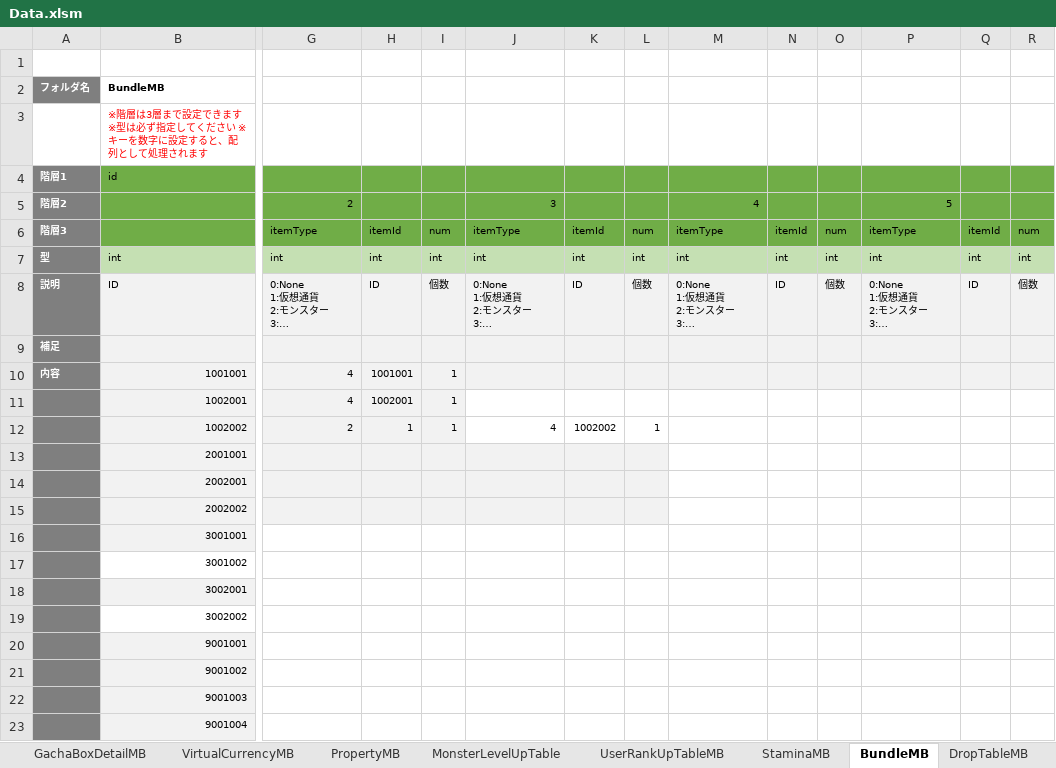
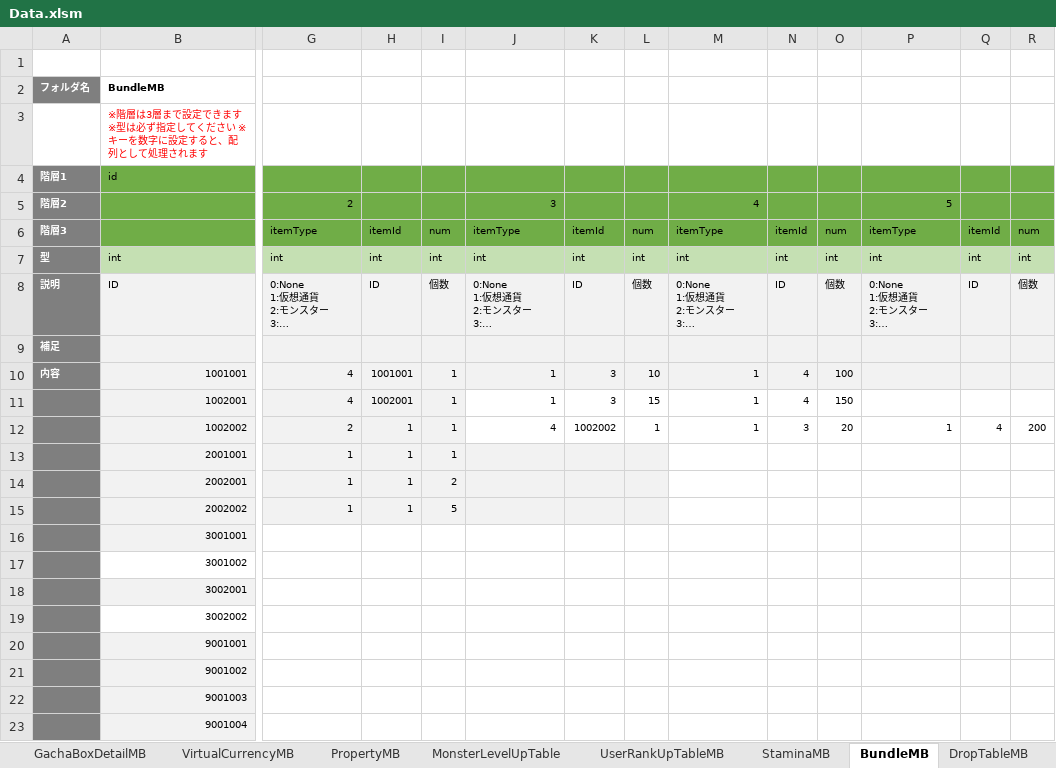
Before and after one commit to kimkimkimkimkim/PuzzleMonster, an Excel workbook: Assets/PlayFabData/Excel/Data.xlsm, sheet BundleMB, drawn as a sheet; only a part is shown, gaps mark what is left out; long unchanged cells end in …; values as stored, in another font and other column widths than the file's, no borders; charts and pictures not drawn; the diff names each change by its address in the sheet, - before the commit and + after, or states it on an @@ line.

```diff
--- a/Assets/PlayFabData/Excel/Data.xlsm (sheet BundleMB)
+++ b/Assets/PlayFabData/Excel/Data.xlsm (sheet BundleMB)
-J10:J11: (empty)
+J10:J11: 1
-K10:K11: (empty)
+K10:K11: 3
-L10: (empty)
+L10: 10
-M10:M12: (empty)
+M10:M12: 1
-N10:N11: (empty)
+N10:N11: 4
-O10: (empty)
+O10: 100
-L11: (empty)
+L11: 15
-O11: (empty)
+O11: 150
-N12: (empty)
+N12: 3
-O12: (empty)
+O12: 20
-P12: (empty)
+P12: 1
-Q12: (empty)
+Q12: 4
-R12: (empty)
+R12: 200
-G13:G15: (empty)
+G13:G15: 1
-H13:H15: (empty)
+H13:H15: 1
-I13: (empty)
+I13: 1
-I14: (empty)
+I14: 2
-I15: (empty)
+I15: 5
```
Also changed, not shown: sheet QuestMB, 2 other files.
